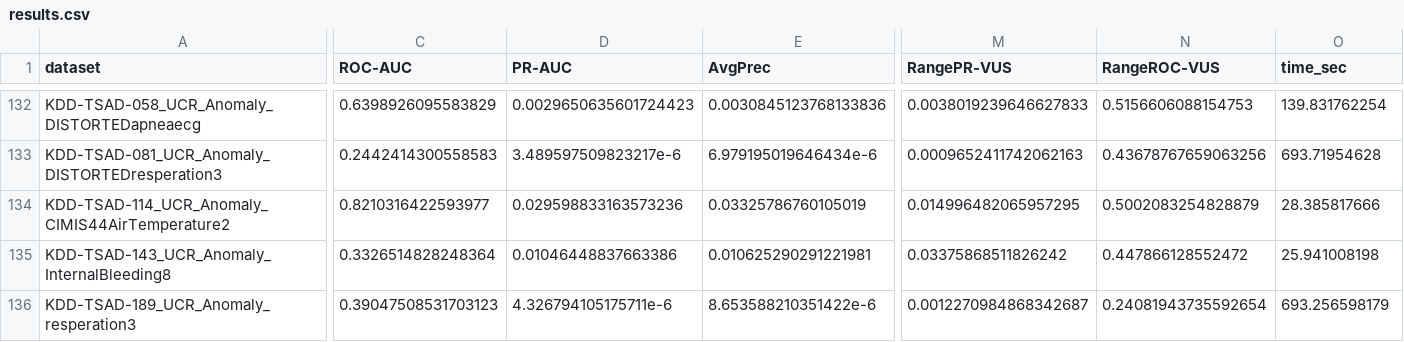
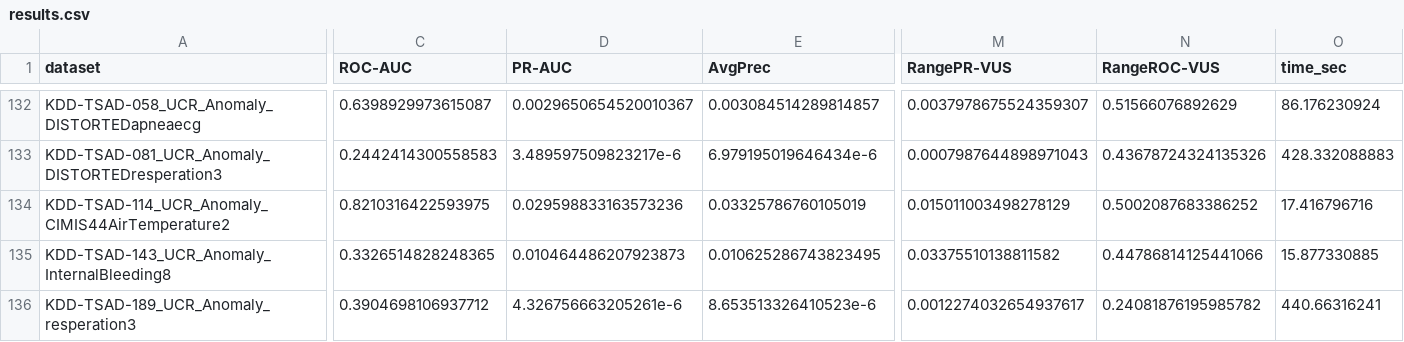
Before and after one commit to wenig/touchstone-rs, a CSV file: results.csv, drawn as a sheet; only a part is shown, gaps mark what is left out; the diff covers the shown part only; the diff names each change by its address in the sheet, - before the commit and + after, or states it on an @@ line.

```diff
--- a/results.csv
+++ b/results.csv
-C132 (ROC-AUC): 0.6398926095583829
+C132 (ROC-AUC): 0.6398929973615087
-D132 (PR-AUC): 0.0029650635601724423
+D132 (PR-AUC): 0.0029650654520010367
-E132 (AvgPrec): 0.0030845123768133836
+E132 (AvgPrec): 0.003084514289814857
-M132 (RangePR-VUS): 0.0038019239646627833
+M132 (RangePR-VUS): 0.0037978675524359307
-N132 (RangeROC-VUS): 0.5156606088154753
+N132 (RangeROC-VUS): 0.51566076892629
-O132 (time_sec): 139.831762254
+O132 (time_sec): 86.176230924
-M133 (RangePR-VUS): 0.0009652411742062163
+M133 (RangePR-VUS): 0.0007987644898971043
-N133 (RangeROC-VUS): 0.43678767659063256
+N133 (RangeROC-VUS): 0.43678724324135326
-O133 (time_sec): 693.71954628
+O133 (time_sec): 428.332088883
-C134 (ROC-AUC): 0.8210316422593977
+C134 (ROC-AUC): 0.8210316422593975
-M134 (RangePR-VUS): 0.014996482065957295
+M134 (RangePR-VUS): 0.015011003498278129
-N134 (RangeROC-VUS): 0.5002083254828879
+N134 (RangeROC-VUS): 0.5002087683386252
-O134 (time_sec): 28.385817666
+O134 (time_sec): 17.416796716
-C135 (ROC-AUC): 0.3326514828248364
+C135 (ROC-AUC): 0.3326514828248365
-D135 (PR-AUC): 0.01046448837663386
+D135 (PR-AUC): 0.010464486207923873
-E135 (AvgPrec): 0.010625290291221981
+E135 (AvgPrec): 0.010625286743823495
-M135 (RangePR-VUS): 0.03375868511826242
+M135 (RangePR-VUS): 0.03375510138811582
-N135 (RangeROC-VUS): 0.447866128552472
+N135 (RangeROC-VUS): 0.44786814125441066
-O135 (time_sec): 25.941008198
+O135 (time_sec): 15.877330885
-C136 (ROC-AUC): 0.39047508531703123
+C136 (ROC-AUC): 0.3904698106937712
-D136 (PR-AUC): 4.326794105175711e-6
+D136 (PR-AUC): 4.326756663205261e-6
-E136 (AvgPrec): 8.653588210351422e-6
+E136 (AvgPrec): 8.653513326410523e-6
-M136 (RangePR-VUS): 0.0012270984868342687
+M136 (RangePR-VUS): 0.0012274032654937617
-N136 (RangeROC-VUS): 0.24081943735592654
+N136 (RangeROC-VUS): 0.24081876195985782
-O136 (time_sec): 693.256598179
+O136 (time_sec): 440.66316241
```
Also changed, not shown: 1 added row, 1 removed row and 95 edited cells elsewhere in this file, 1 other file.
